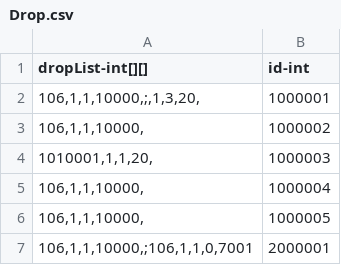
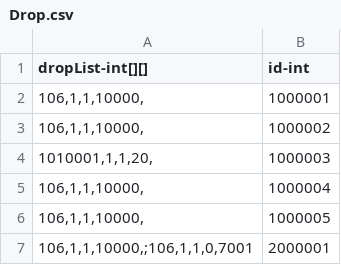
Before and after one commit to qqoo6789/shared-unity-core, a CSV file: Res/DataTable/Csv/Drop.csv, drawn as a sheet; only a part is shown.

```diff
--- a/Res/DataTable/Csv/Drop.csv
+++ b/Res/DataTable/Csv/Drop.csv
@@ -1,3 +1,3 @@
 dropList-int[][],id-int
-"106,1,1,10000,;,1,3,20,",1000001
+"106,1,1,10000,",1000001
 "106,1,1,10000,",1000002
```
Also changed, not shown: Res/DataTable/Csv/Building.csv, Res/DataTable/Csv/Item.csv, 8 other files.
